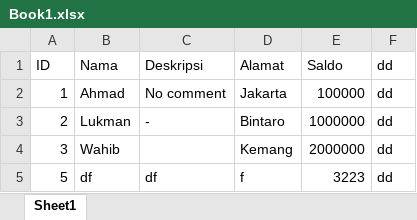
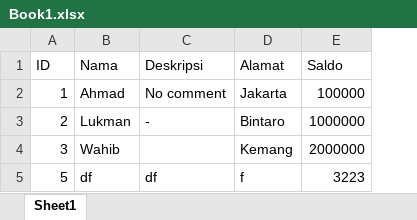
Before and after one commit to muhazkaa/ExcelDemo, an Excel workbook: ExcelDemo/wwwroot/upload/Book1.xlsx, sheet Sheet1, drawn as a sheet; values as stored, in another font and other column widths than the file's, no borders; the diff names each change by its address in the sheet, - before the commit and + after, or states it on an @@ line.

```diff
--- a/ExcelDemo/wwwroot/upload/Book1.xlsx (sheet Sheet1)
+++ b/ExcelDemo/wwwroot/upload/Book1.xlsx (sheet Sheet1)
-column F (dd), rows 2-5: all dd
```
Also changed, not shown: 2 other files.
